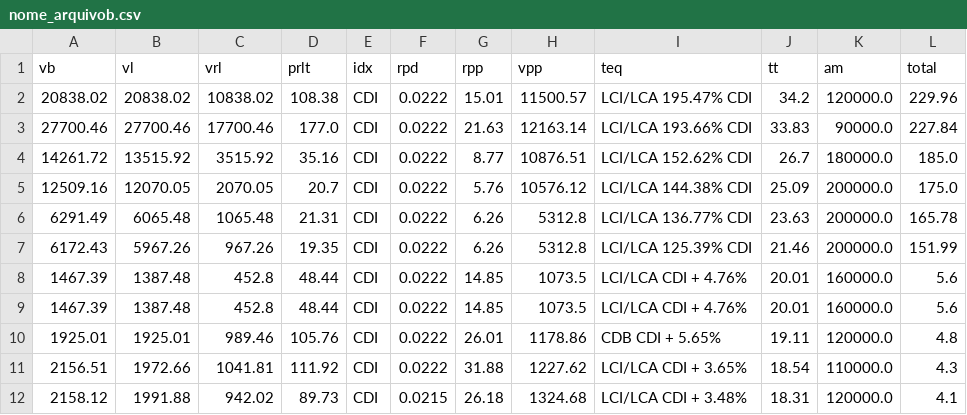
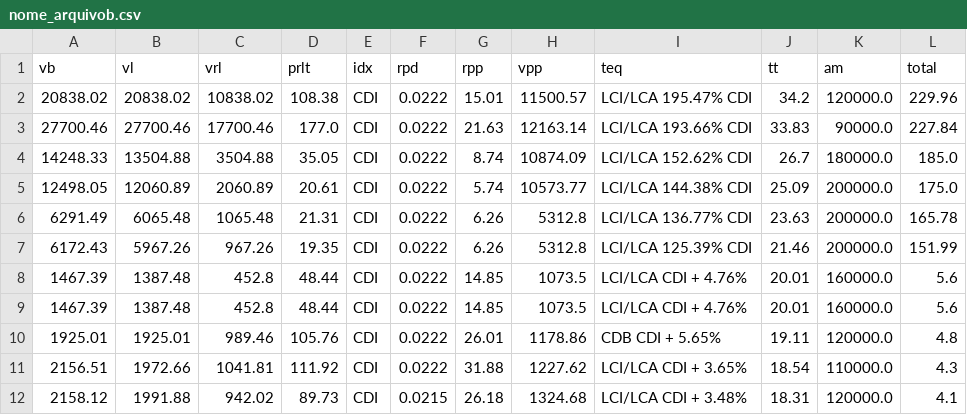
Before and after one commit to edoskita/statusfundamentos, a CSV file: main/nome_arquivob.csv, drawn as a sheet; only a part is shown.

Commit message:
teste

```diff
--- a/main/nome_arquivob.csv
+++ b/main/nome_arquivob.csv
@@ -3,4 +3,4 @@ vb,vl,vrl,prlt,idx,rpd,rpp,vpp,teq,tt,am,total
 27700.46,27700.46,17700.46,177.0,CDI,0.0222,21.63,12163.14,LCI/LCA 193.66% CDI,33.83,90000.0,227.84
-14261.72,13515.92,3515.92,35.16,CDI,0.0222,8.77,10876.51,LCI/LCA 152.62% CDI,26.7,180000.0,185.0
-12509.16,12070.05,2070.05,20.7,CDI,0.0222,5.76,10576.12,LCI/LCA 144.38% CDI,25.09,200000.0,175.0
+14248.33,13504.88,3504.88,35.05,CDI,0.0222,8.74,10874.09,LCI/LCA 152.62% CDI,26.7,180000.0,185.0
+12498.05,12060.89,2060.89,20.61,CDI,0.0222,5.74,10573.77,LCI/LCA 144.38% CDI,25.09,200000.0,175.0
 6291.49,6065.48,1065.48,21.31,CDI,0.0222,6.26,5312.8,LCI/LCA 136.77% CDI,23.63,200000.0,165.78
```
